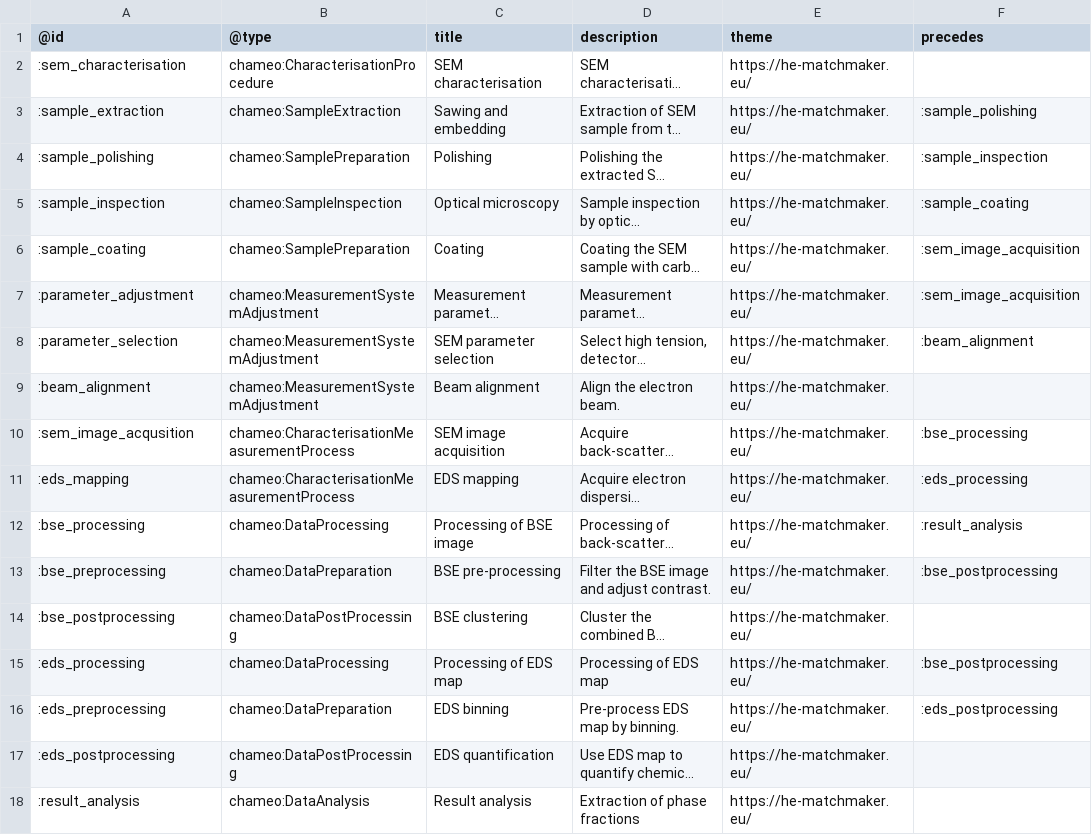
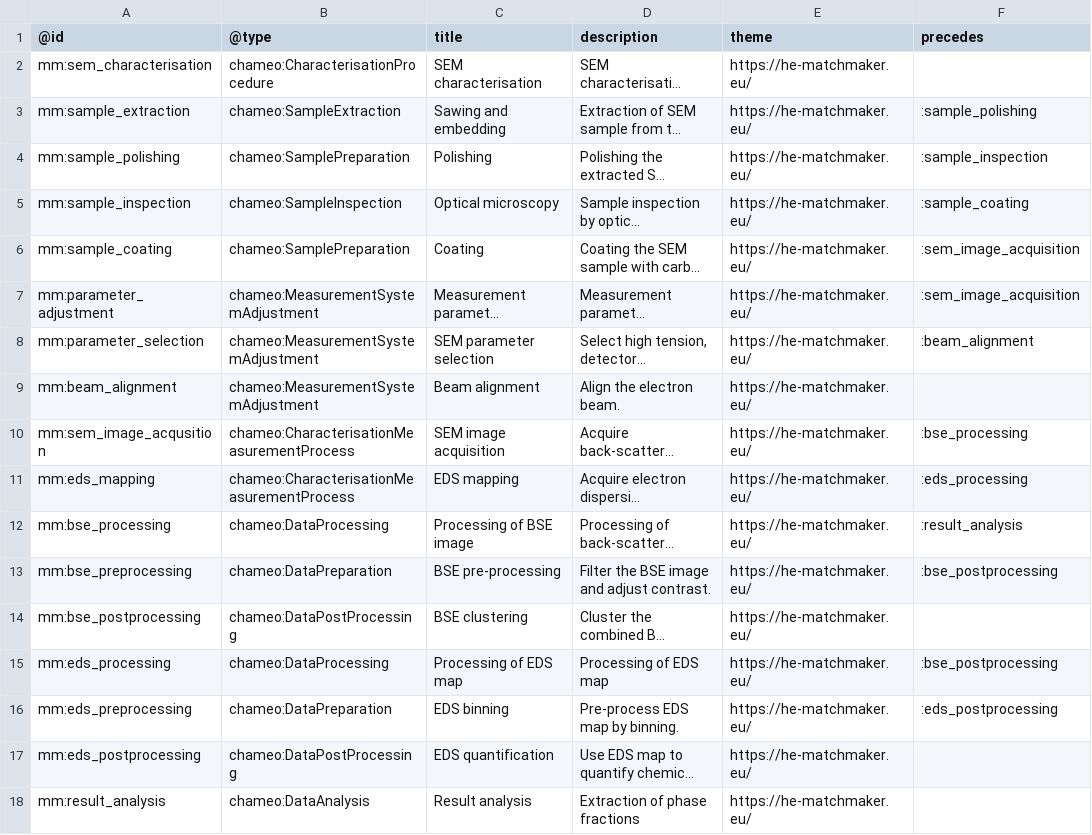
Before and after one commit to HEU-MatCHMaker/DataDocumentation, a CSV file: examples/CHADA-workflow/input/processes.csv, drawn as a sheet; only a part is shown; long unchanged cells end in …; the diff names each change by its address in the sheet, - before the commit and + after, or states it on an @@ line.

```diff
--- a/examples/CHADA-workflow/input/processes.csv
+++ b/examples/CHADA-workflow/input/processes.csv
-A2 (@id): :sem_characterisation
+A2 (@id): mm:sem_characterisation
-A3 (@id): :sample_extraction
+A3 (@id): mm:sample_extraction
-A4 (@id): :sample_polishing
+A4 (@id): mm:sample_polishing
-A5 (@id): :sample_inspection
+A5 (@id): mm:sample_inspection
-A6 (@id): :sample_coating
+A6 (@id): mm:sample_coating
-A7 (@id): :parameter_adjustment
+A7 (@id): mm:parameter_adjustment
-A8 (@id): :parameter_selection
+A8 (@id): mm:parameter_selection
-A9 (@id): :beam_alignment
+A9 (@id): mm:beam_alignment
-A10 (@id): :sem_image_acqusition
+A10 (@id): mm:sem_image_acqusition
-A11 (@id): :eds_mapping
+A11 (@id): mm:eds_mapping
-A12 (@id): :bse_processing
+A12 (@id): mm:bse_processing
-A13 (@id): :bse_preprocessing
+A13 (@id): mm:bse_preprocessing
-A14 (@id): :bse_postprocessing
+A14 (@id): mm:bse_postprocessing
-A15 (@id): :eds_processing
+A15 (@id): mm:eds_processing
-A16 (@id): :eds_preprocessing
+A16 (@id): mm:eds_preprocessing
-A17 (@id): :eds_postprocessing
+A17 (@id): mm:eds_postprocessing
-A18 (@id): :result_analysis
+A18 (@id): mm:result_analysis
```
Also changed, not shown: examples/CHADA-workflow/input/material.csv, 1 other file.
